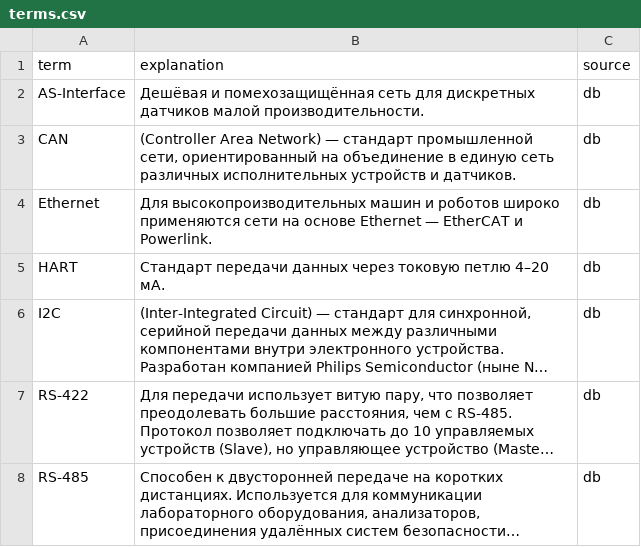
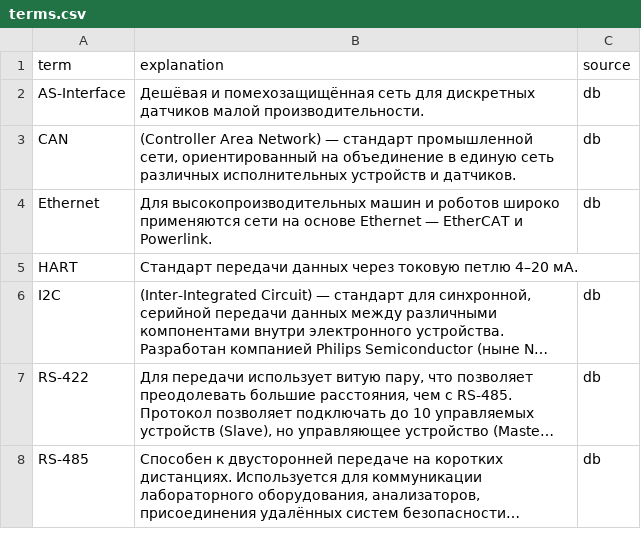
Before and after one commit to BloodSIeep/Asu_Project, a CSV file: data/terms.csv, drawn as a sheet; long unchanged cells end in …; the diff names each change by its address in the sheet, - before the commit and + after, or states it on an @@ line.

```diff
--- a/data/terms.csv
+++ b/data/terms.csv
-C5 (source): db
+C5 (source): (empty)
```
Also changed, not shown: 10 other files.
